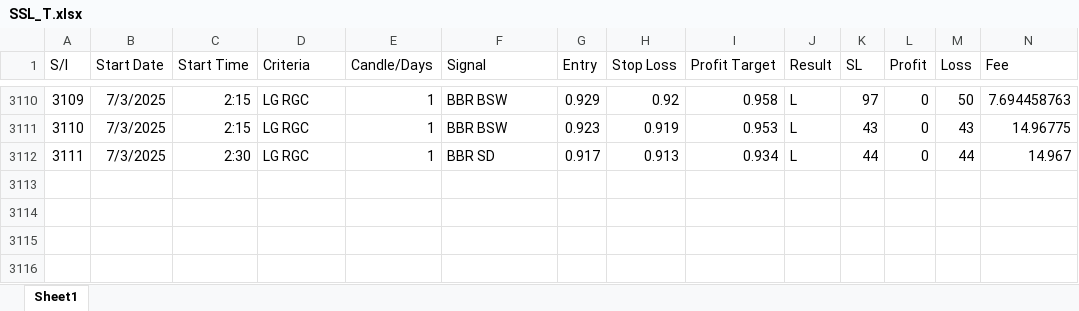
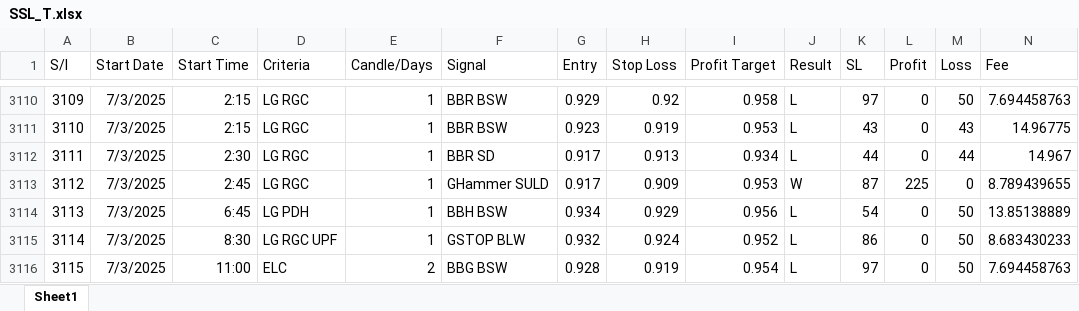
Before and after one commit to MIARD/SMC, an Excel workbook: SSL_T.xlsx, sheet Sheet1, drawn as a sheet; only a part is shown, gaps mark what is left out; values as stored, in another font and other column widths than the file's, no borders; rows hold the shown columns only; the diff names each change by its address in the sheet, - before the commit and + after, or states it on an @@ line.

```diff
--- a/SSL_T.xlsx (sheet Sheet1)
+++ b/SSL_T.xlsx (sheet Sheet1)
+row 3113: 3112 | 7/3/2025 | 2:45 | LG RGC | 1 | GHammer SULD | 0.917 | 0.909 | 0.953 | W | 87 | 225 | 0 | 8.789439655
+row 3114: 3113 | 7/3/2025 | 6:45 | LG PDH | 1 | BBH BSW | 0.934 | 0.929 | 0.956 | L | 54 | 0 | 50 | 13.85138889
+row 3115: 3114 | 7/3/2025 | 8:30 | LG RGC UPF | 1 | GSTOP BLW | 0.932 | 0.924 | 0.952 | L | 86 | 0 | 50 | 8.683430233
+row 3116: 3115 | 7/3/2025 | 11:00 | ELC | 2 | BBG BSW | 0.928 | 0.919 | 0.954 | L | 97 | 0 | 50 | 7.694458763
```
Also changed, not shown: SSL_T_MR.xlsx.
